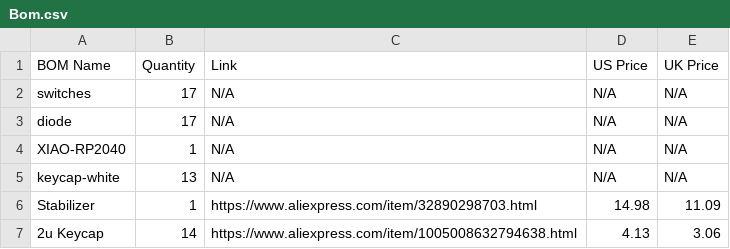
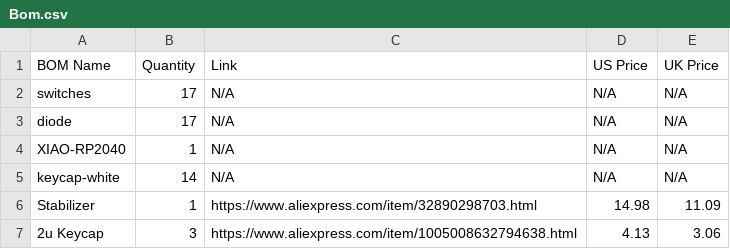
Before and after one commit to OneForFreedom/NumPad, a CSV file: Bom.csv, drawn as a sheet.

Commit message:
Update Bom.csv

```diff
--- a/Bom.csv
+++ b/Bom.csv
@@ -4,4 +4,4 @@ diode,17,N/A,N/A,N/A
 XIAO-RP2040,1,N/A,N/A,N/A
-keycap-white,13,N/A,N/A,N/A
+keycap-white,14,N/A,N/A,N/A
 Stabilizer,1,https://www.aliexpress.com/item/32890298703.html,14.98,11.09
-2u Keycap,14,https://www.aliexpress.com/item/1005008632794638.html,4.13,3.06
+2u Keycap,3,https://www.aliexpress.com/item/1005008632794638.html,4.13,3.06
```
